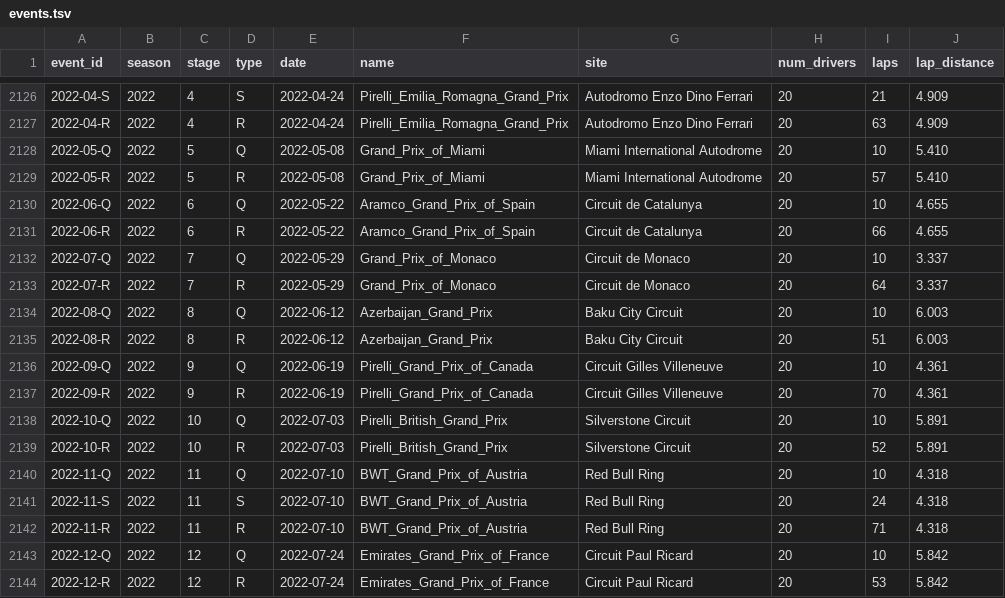
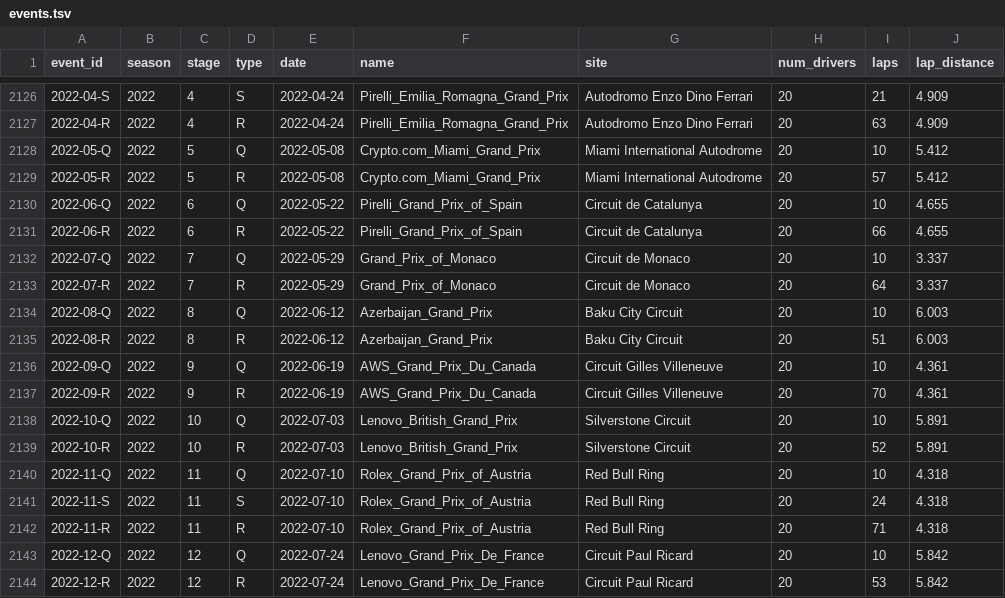
Before and after one commit to tfgjustin/formula-1, a TSV file: data/events.tsv, drawn as a sheet; only a part is shown, gaps mark what is left out.

Commit message:
Updated web-collected events and results through round 12 (France).

```diff
--- a/data/events.tsv
+++ b/data/events.tsv
@@ -2127,6 +2127,6 @@ event_id	season	stage	type	date	name	site	num_drivers	laps	lap_distance
 2022-04-R	2022	4	R	2022-04-24	Pirelli_Emilia_Romagna_Grand_Prix	Autodromo Enzo Dino Ferrari	20	63	4.909
-2022-05-Q	2022	5	Q	2022-05-08	Grand_Prix_of_Miami	Miami International Autodrome	20	10	5.410
-2022-05-R	2022	5	R	2022-05-08	Grand_Prix_of_Miami	Miami International Autodrome	20	57	5.410
-2022-06-Q	2022	6	Q	2022-05-22	Aramco_Grand_Prix_of_Spain	Circuit de Catalunya	20	10	4.655
-2022-06-R	2022	6	R	2022-05-22	Aramco_Grand_Prix_of_Spain	Circuit de Catalunya	20	66	4.655
+2022-05-Q	2022	5	Q	2022-05-08	Crypto.com_Miami_Grand_Prix	Miami International Autodrome	20	10	5.412
+2022-05-R	2022	5	R	2022-05-08	Crypto.com_Miami_Grand_Prix	Miami International Autodrome	20	57	5.412
+2022-06-Q	2022	6	Q	2022-05-22	Pirelli_Grand_Prix_of_Spain	Circuit de Catalunya	20	10	4.655
+2022-06-R	2022	6	R	2022-05-22	Pirelli_Grand_Prix_of_Spain	Circuit de Catalunya	20	66	4.655
 2022-07-Q	2022	7	Q	2022-05-29	Grand_Prix_of_Monaco	Circuit de Monaco	20	10	3.337
@@ -2135,10 +2135,10 @@ event_id	season	stage	type	date	name	site	num_drivers	laps	lap_distance
 2022-08-R	2022	8	R	2022-06-12	Azerbaijan_Grand_Prix	Baku City Circuit	20	51	6.003
-2022-09-Q	2022	9	Q	2022-06-19	Pirelli_Grand_Prix_of_Canada	Circuit Gilles Villeneuve	20	10	4.361
-2022-09-R	2022	9	R	2022-06-19	Pirelli_Grand_Prix_of_Canada	Circuit Gilles Villeneuve	20	70	4.361
-2022-10-Q	2022	10	Q	2022-07-03	Pirelli_British_Grand_Prix	Silverstone Circuit	20	10	5.891
-2022-10-R	2022	10	R	2022-07-03	Pirelli_British_Grand_Prix	Silverstone Circuit	20	52	5.891
-2022-11-Q	2022	11	Q	2022-07-10	BWT_Grand_Prix_of_Austria	Red Bull Ring	20	10	4.318
-2022-11-S	2022	11	S	2022-07-10	BWT_Grand_Prix_of_Austria	Red Bull Ring	20	24	4.318
-2022-11-R	2022	11	R	2022-07-10	BWT_Grand_Prix_of_Austria	Red Bull Ring	20	71	4.318
-2022-12-Q	2022	12	Q	2022-07-24	Emirates_Grand_Prix_of_France	Circuit Paul Ricard	20	10	5.842
-2022-12-R	2022	12	R	2022-07-24	Emirates_Grand_Prix_of_France	Circuit Paul Ricard	20	53	5.842
+2022-09-Q	2022	9	Q	2022-06-19	AWS_Grand_Prix_Du_Canada	Circuit Gilles Villeneuve	20	10	4.361
+2022-09-R	2022	9	R	2022-06-19	AWS_Grand_Prix_Du_Canada	Circuit Gilles Villeneuve	20	70	4.361
+2022-10-Q	2022	10	Q	2022-07-03	Lenovo_British_Grand_Prix	Silverstone Circuit	20	10	5.891
+2022-10-R	2022	10	R	2022-07-03	Lenovo_British_Grand_Prix	Silverstone Circuit	20	52	5.891
+2022-11-Q	2022	11	Q	2022-07-10	Rolex_Grand_Prix_of_Austria	Red Bull Ring	20	10	4.318
+2022-11-S	2022	11	S	2022-07-10	Rolex_Grand_Prix_of_Austria	Red Bull Ring	20	24	4.318
+2022-11-R	2022	11	R	2022-07-10	Rolex_Grand_Prix_of_Austria	Red Bull Ring	20	71	4.318
+2022-12-Q	2022	12	Q	2022-07-24	Lenovo_Grand_Prix_De_France	Circuit Paul Ricard	20	10	5.842
+2022-12-R	2022	12	R	2022-07-24	Lenovo_Grand_Prix_De_France	Circuit Paul Ricard	20	53	5.842
```
Also changed, not shown: 1 other file.
